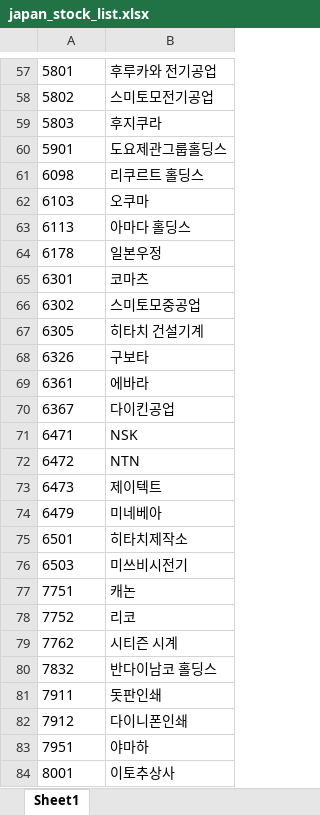
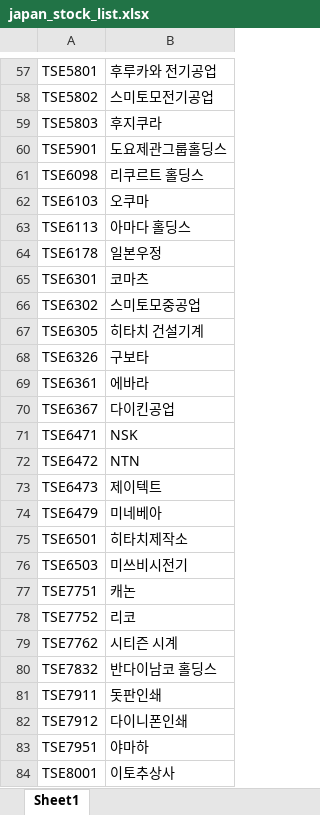
Before and after one commit to gentleGrow/frontend, an Excel workbook: backend/etc/files/japan_stock_list.xlsx, sheet Sheet1, drawn as a sheet; only a part is shown, gaps mark what is left out; values as stored, in another font and other column widths than the file's, no borders; the diff covers the shown part only; the diff names each change by its address in the sheet, - before the commit and + after, or states it on an @@ line.

```diff
--- a/backend/etc/files/japan_stock_list.xlsx (sheet Sheet1)
+++ b/backend/etc/files/japan_stock_list.xlsx (sheet Sheet1)
-A57: 5801
+A57: TSE5801
-A58: 5802
+A58: TSE5802
-A59: 5803
+A59: TSE5803
-A60: 5901
+A60: TSE5901
-A61: 6098
+A61: TSE6098
-A62: 6103
+A62: TSE6103
-A63: 6113
+A63: TSE6113
-A64: 6178
+A64: TSE6178
-A65: 6301
+A65: TSE6301
-A66: 6302
+A66: TSE6302
-A67: 6305
+A67: TSE6305
-A68: 6326
+A68: TSE6326
-A69: 6361
+A69: TSE6361
-A70: 6367
+A70: TSE6367
-A71: 6471
+A71: TSE6471
-A72: 6472
+A72: TSE6472
-A73: 6473
+A73: TSE6473
-A74: 6479
+A74: TSE6479
-A75: 6501
+A75: TSE6501
-A76: 6503
+A76: TSE6503
-A77: 7751
+A77: TSE7751
-A78: 7752
+A78: TSE7752
-A79: 7762
+A79: TSE7762
-A80: 7832
+A80: TSE7832
-A81: 7911
+A81: TSE7911
-A82: 7912
+A82: TSE7912
-A83: 7951
+A83: TSE7951
-A84: 8001
+A84: TSE8001
```
Also changed, not shown: 192 edited cells and cell formats elsewhere in this sheet, 5 other files.
